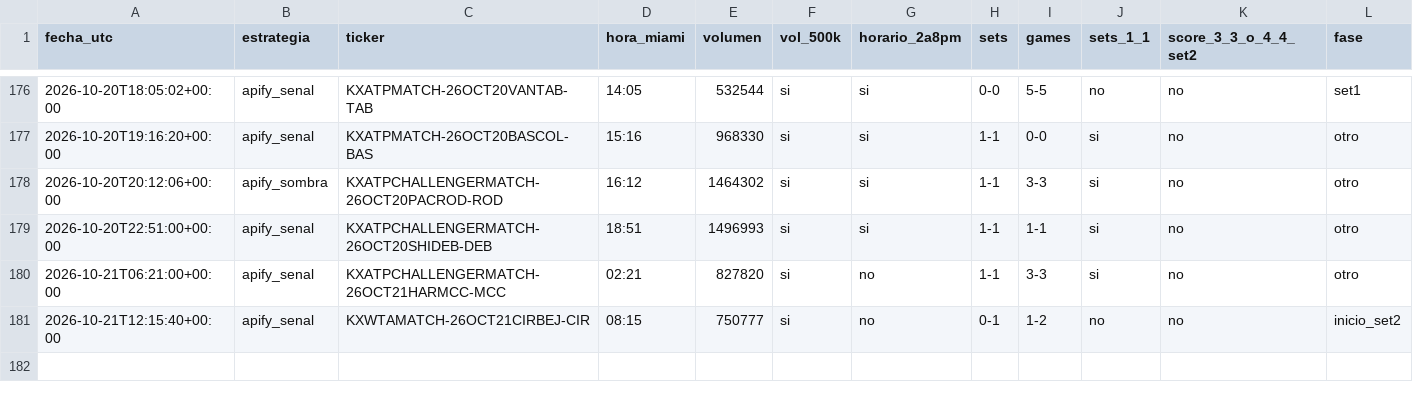
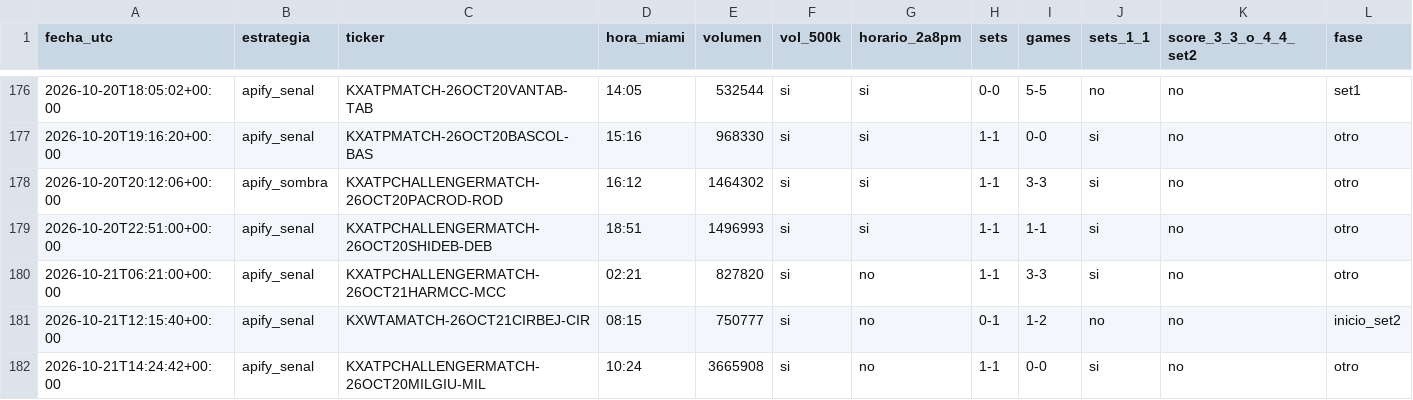
Before and after one commit to dineroforever/tenis-alertas, a CSV file: marcas_guia_juan.csv, drawn as a sheet; only a part is shown, gaps mark what is left out; rows hold the shown columns only; the diff names each change by its address in the sheet, - before the commit and + after, or states it on an @@ line.

```diff
--- a/marcas_guia_juan.csv
+++ b/marcas_guia_juan.csv
+row 182: 2026-10-21T14:24:42+00:00 | apify_senal | KXATPCHALLENGERMATCH-26OCT20MILGIU-MIL | 10:24 | 3665908 | si | no | 1-1 | 0-0 | si | no | otro
```
Also changed, not shown: candidatos.csv, senales_tenis.csv, 1 other file.
